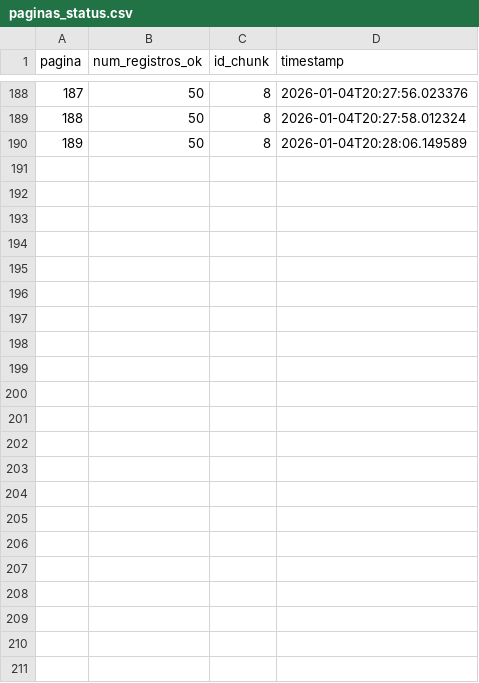
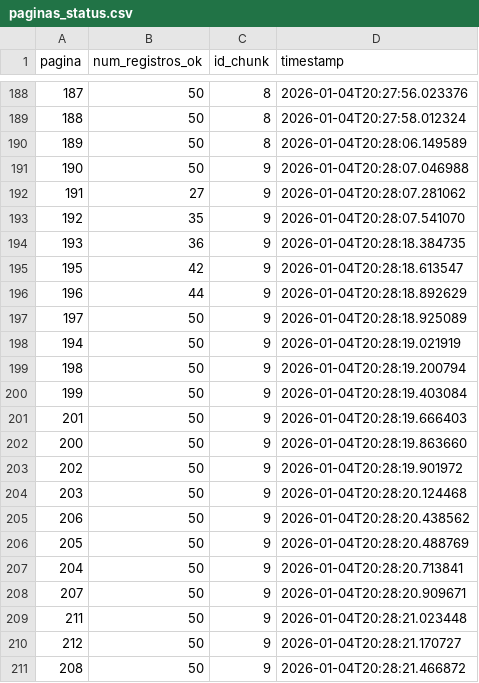
Before and after one commit to carlex22/ParaAi, a CSV file: paginas_status.csv, drawn as a sheet; only a part is shown, gaps mark what is left out.

Commit message:
DATA: Adiciona chunk de dados 9

```diff
--- a/paginas_status.csv
+++ b/paginas_status.csv
@@ -190 +190,22 @@ pagina,num_registros_ok,id_chunk,timestamp
 189,50,8,2026-01-04T20:28:06.149589
+190,50,9,2026-01-04T20:28:07.046988
+191,27,9,2026-01-04T20:28:07.281062
+192,35,9,2026-01-04T20:28:07.541070
+193,36,9,2026-01-04T20:28:18.384735
+195,42,9,2026-01-04T20:28:18.613547
+196,44,9,2026-01-04T20:28:18.892629
+197,50,9,2026-01-04T20:28:18.925089
+194,50,9,2026-01-04T20:28:19.021919
+198,50,9,2026-01-04T20:28:19.200794
+199,50,9,2026-01-04T20:28:19.403084
+201,50,9,2026-01-04T20:28:19.666403
+200,50,9,2026-01-04T20:28:19.863660
+202,50,9,2026-01-04T20:28:19.901972
+203,50,9,2026-01-04T20:28:20.124468
+206,50,9,2026-01-04T20:28:20.438562
+205,50,9,2026-01-04T20:28:20.488769
+204,50,9,2026-01-04T20:28:20.713841
+207,50,9,2026-01-04T20:28:20.909671
+211,50,9,2026-01-04T20:28:21.023448
+212,50,9,2026-01-04T20:28:21.170727
+208,50,9,2026-01-04T20:28:21.466872
```
Also changed, not shown: 2 other files.
